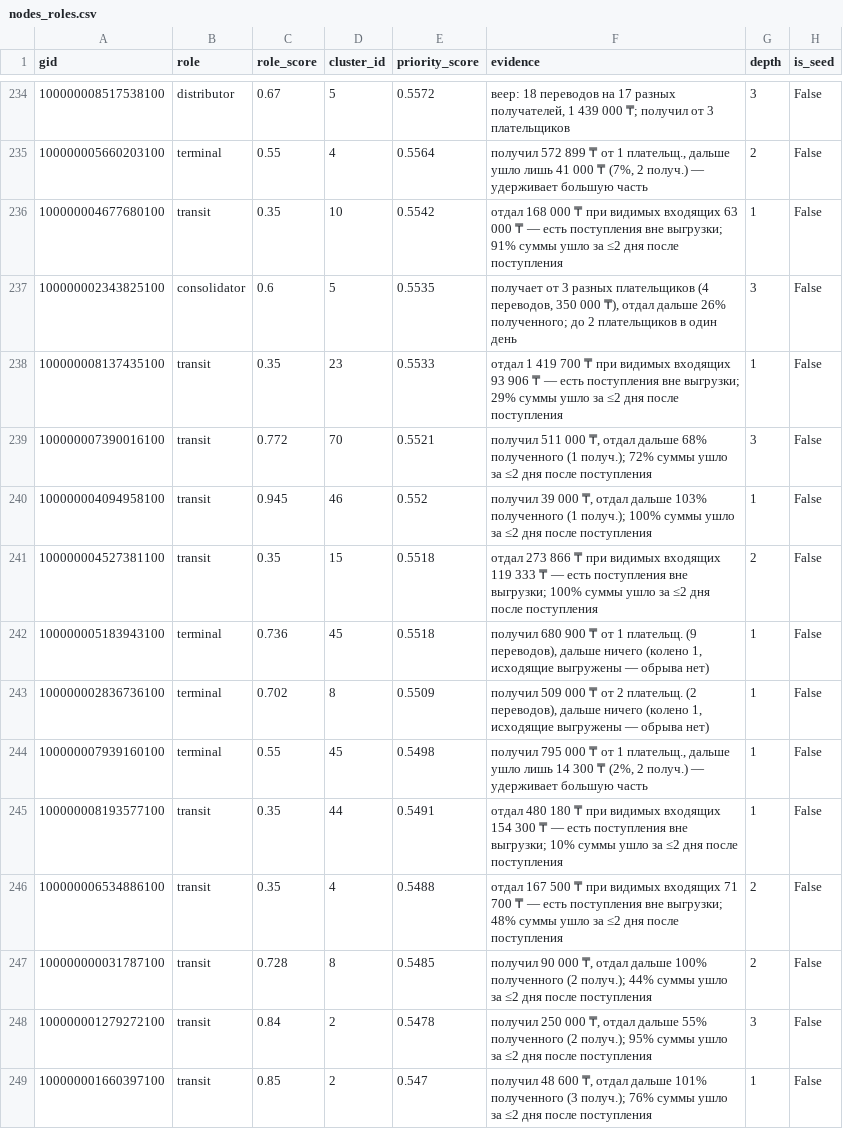
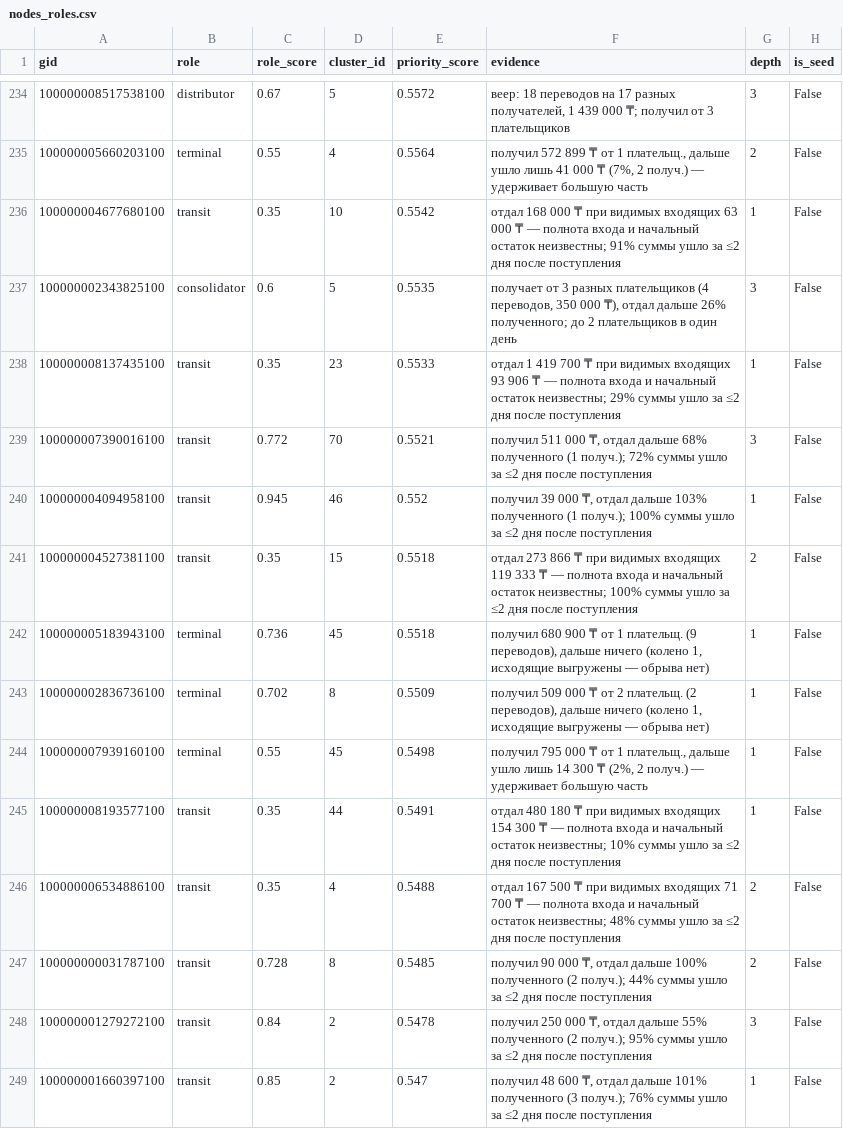
Before and after one commit to BAITC-Hacks/hack-b18c30d4-kazhydromet-ai, a CSV file: out/nodes_roles.csv, drawn as a sheet; only a part is shown, gaps mark what is left out; the diff covers the shown part only; the diff names each change by its address in the sheet, - before the commit and + after, or states it on an @@ line.

Commit message:
Address final jury review and clarify incomplete-flow evidence

```diff
--- a/out/nodes_roles.csv
+++ b/out/nodes_roles.csv
-F236 (evidence): …₸ — есть поступления вне выгрузки; 91% суммы…
+F236 (evidence): …₸ — полнота входа и начальный остаток неизвестны; 91% суммы…
-F238 (evidence): …₸ — есть поступления вне выгрузки; 29% суммы…
+F238 (evidence): …₸ — полнота входа и начальный остаток неизвестны; 29% суммы…
-F241 (evidence): …₸ — есть поступления вне выгрузки; 100% суммы…
+F241 (evidence): …₸ — полнота входа и начальный остаток неизвестны; 100% суммы…
-F245 (evidence): …₸ — есть поступления вне выгрузки; 10% суммы…
+F245 (evidence): …₸ — полнота входа и начальный остаток неизвестны; 10% суммы…
-F246 (evidence): …₸ — есть поступления вне выгрузки; 48% суммы…
+F246 (evidence): …₸ — полнота входа и начальный остаток неизвестны; 48% суммы…
```
Also changed, not shown: 160 edited cells elsewhere in this file, 12 other files.
